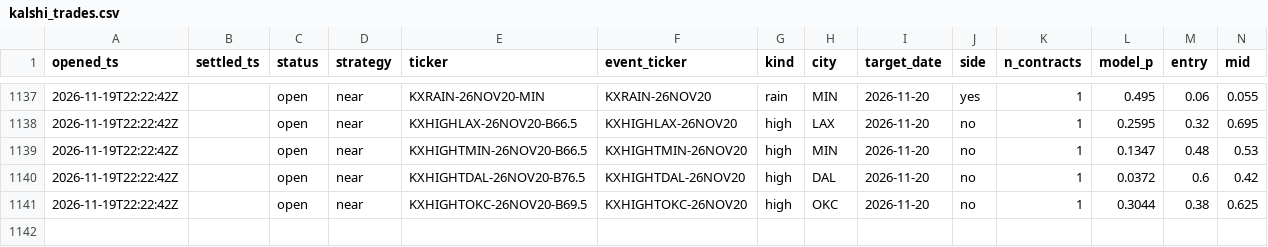
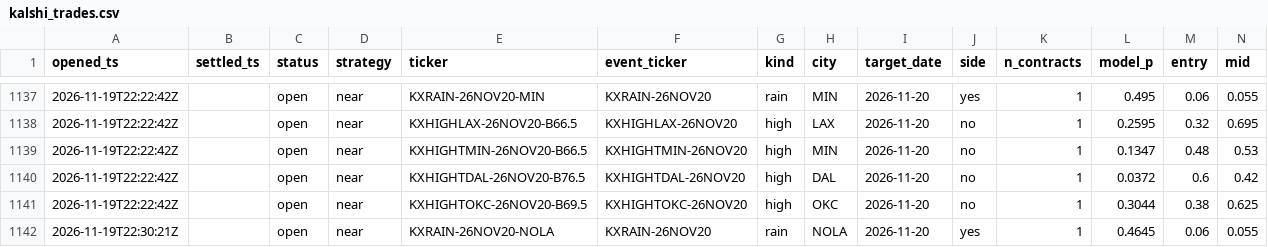
Before and after one commit to JakeA02/EduardoSaverin, a CSV file: data/paper/kalshi_trades.csv, drawn as a sheet; only a part is shown, gaps mark what is left out; rows hold the shown columns only; the diff names each change by its address in the sheet, - before the commit and + after, or states it on an @@ line.

```diff
--- a/data/paper/kalshi_trades.csv
+++ b/data/paper/kalshi_trades.csv
+row 1142: 2026-11-19T22:30:21Z |  | open | near | KXRAIN-26NOV20-NOLA | KXRAIN-26NOV20 | rain | NOLA | 2026-11-20 | yes | 1 | 0.4645 | 0.06 | 0.055
```
Also changed, not shown: 6 other files.
